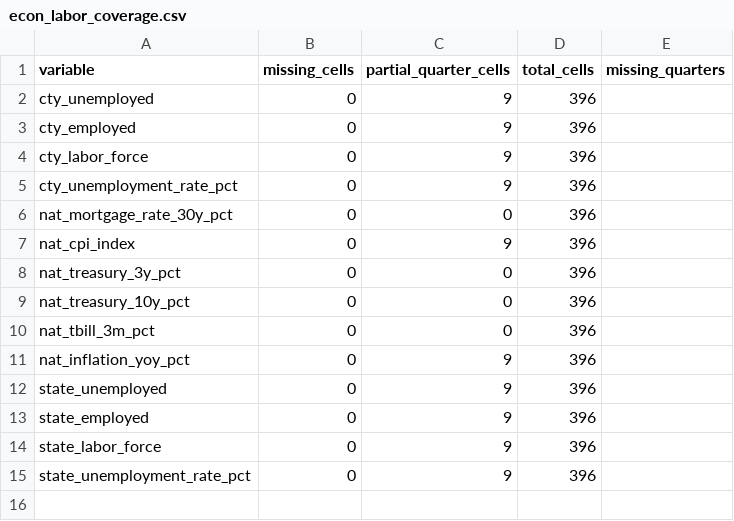
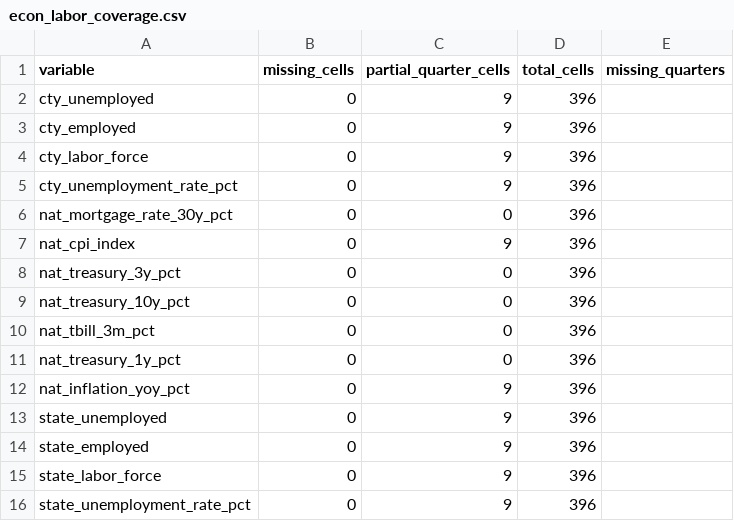
Before and after one commit to Erdos-Projects/fall-2026-rent-or-buy, a CSV file: data/processed/econ_labor_coverage.csv, drawn as a sheet; the diff names each change by its address in the sheet, - before the commit and + after, or states it on an @@ line.

```diff
--- a/data/processed/econ_labor_coverage.csv
+++ b/data/processed/econ_labor_coverage.csv
+row 11: nat_treasury_1y_pct | 0 | 0 | 396
```
Also changed, not shown: data/processed/FRED/national_quarterly.csv, data/processed/econ_labor_variable_definitions.csv, 5 other files.
